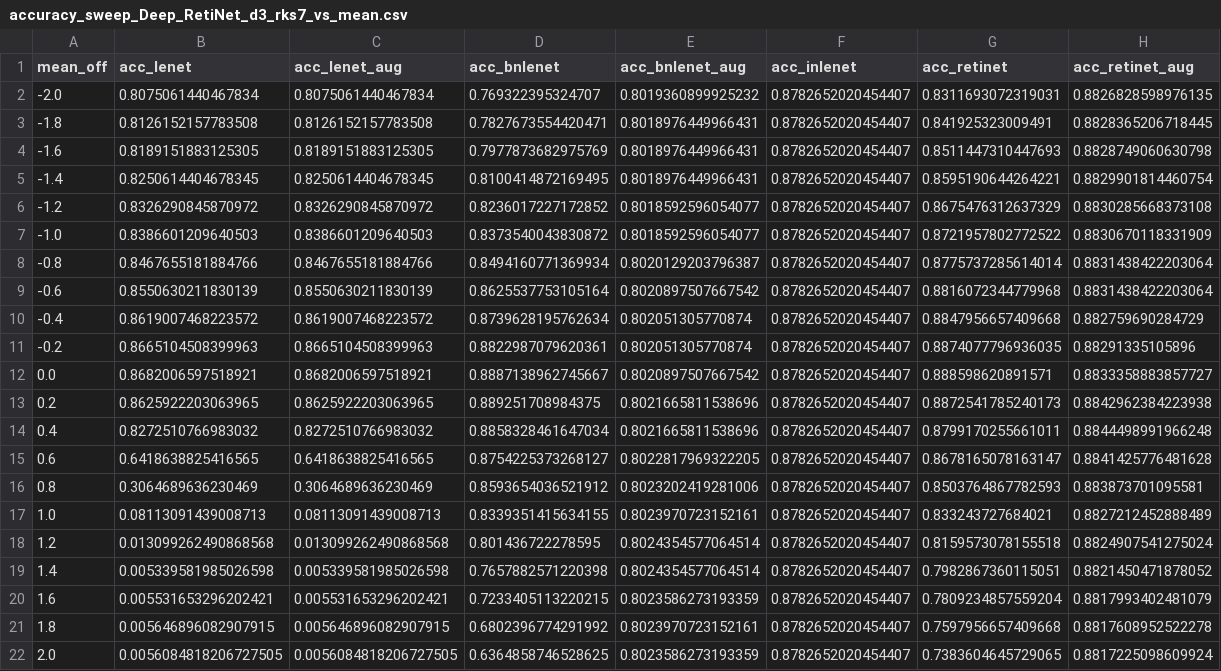
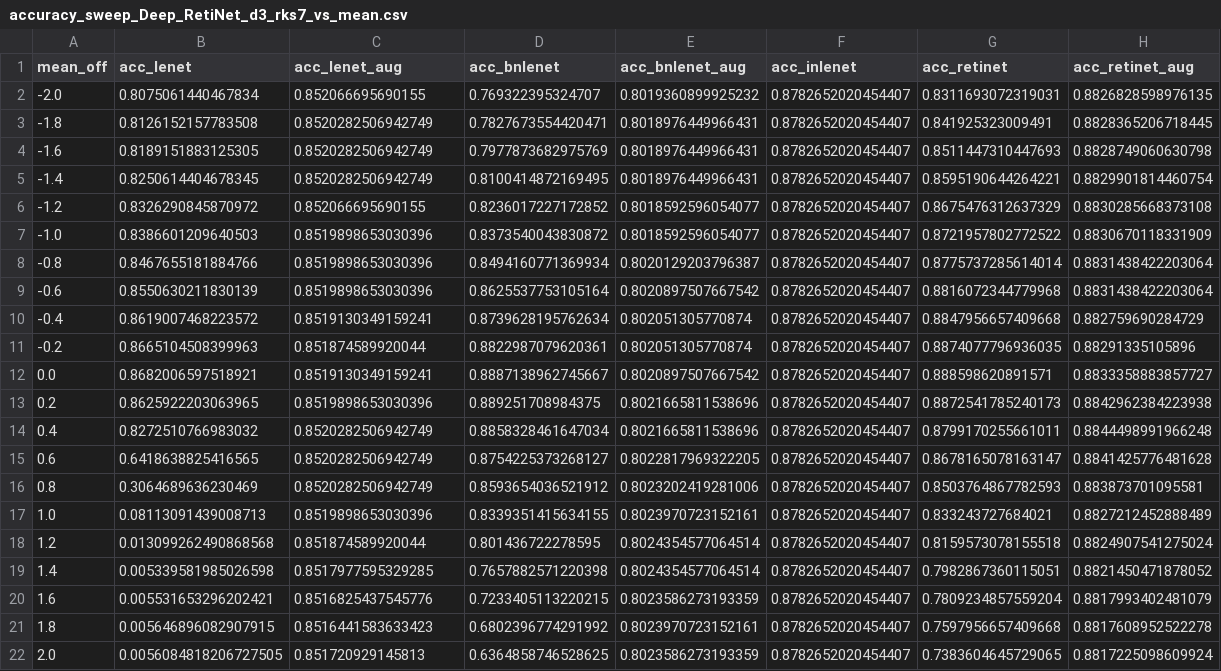
Before and after one commit to janko-petkovic/retilenet, a CSV file: results/accuracy_sweeps/SVHN/accuracy_sweep_Deep_RetiNet_d3_rks7_vs_mean.csv, drawn as a sheet; the diff names each change by its address in the sheet, - before the commit and + after, or states it on an @@ line.

```diff
--- a/results/accuracy_sweeps/SVHN/accuracy_sweep_Deep_RetiNet_d3_rks7_vs_mean.csv
+++ b/results/accuracy_sweeps/SVHN/accuracy_sweep_Deep_RetiNet_d3_rks7_vs_mean.csv
-C2 (acc_lenet_aug): 0.8075061440467834
+C2 (acc_lenet_aug): 0.852066695690155
-C3 (acc_lenet_aug): 0.8126152157783508
+C3 (acc_lenet_aug): 0.8520282506942749
-C4 (acc_lenet_aug): 0.8189151883125305
+C4 (acc_lenet_aug): 0.8520282506942749
-C5 (acc_lenet_aug): 0.8250614404678345
+C5 (acc_lenet_aug): 0.8520282506942749
-C6 (acc_lenet_aug): 0.8326290845870972
+C6 (acc_lenet_aug): 0.852066695690155
-C7 (acc_lenet_aug): 0.8386601209640503
+C7 (acc_lenet_aug): 0.8519898653030396
-C8 (acc_lenet_aug): 0.8467655181884766
+C8 (acc_lenet_aug): 0.8519898653030396
-C9 (acc_lenet_aug): 0.8550630211830139
+C9 (acc_lenet_aug): 0.8519898653030396
-C10 (acc_lenet_aug): 0.8619007468223572
+C10 (acc_lenet_aug): 0.8519130349159241
-C11 (acc_lenet_aug): 0.8665104508399963
+C11 (acc_lenet_aug): 0.851874589920044
-C12 (acc_lenet_aug): 0.8682006597518921
+C12 (acc_lenet_aug): 0.8519130349159241
-C13 (acc_lenet_aug): 0.8625922203063965
+C13 (acc_lenet_aug): 0.8519898653030396
-C14 (acc_lenet_aug): 0.8272510766983032
+C14 (acc_lenet_aug): 0.8520282506942749
-C15 (acc_lenet_aug): 0.6418638825416565
+C15 (acc_lenet_aug): 0.8520282506942749
-C16 (acc_lenet_aug): 0.3064689636230469
+C16 (acc_lenet_aug): 0.8520282506942749
-C17 (acc_lenet_aug): 0.08113091439008713
+C17 (acc_lenet_aug): 0.8519898653030396
-C18 (acc_lenet_aug): 0.013099262490868568
+C18 (acc_lenet_aug): 0.851874589920044
-C19 (acc_lenet_aug): 0.005339581985026598
+C19 (acc_lenet_aug): 0.8517977595329285
-C20 (acc_lenet_aug): 0.005531653296202421
+C20 (acc_lenet_aug): 0.8516825437545776
-C21 (acc_lenet_aug): 0.005646896082907915
+C21 (acc_lenet_aug): 0.8516441583633423
-C22 (acc_lenet_aug): 0.0056084818206727505
+C22 (acc_lenet_aug): 0.851720929145813
```
Also changed, not shown: results/accuracy_sweeps/FashionMNIST/accuracy_sweep_Deep_RetiNet_d3_rks7_vs_mean.csv, results/accuracy_sweeps/FashionMNIST/accuracy_sweep_Deep_RetiNet_d3_rks7_vs_var.csv, 34 other files.
